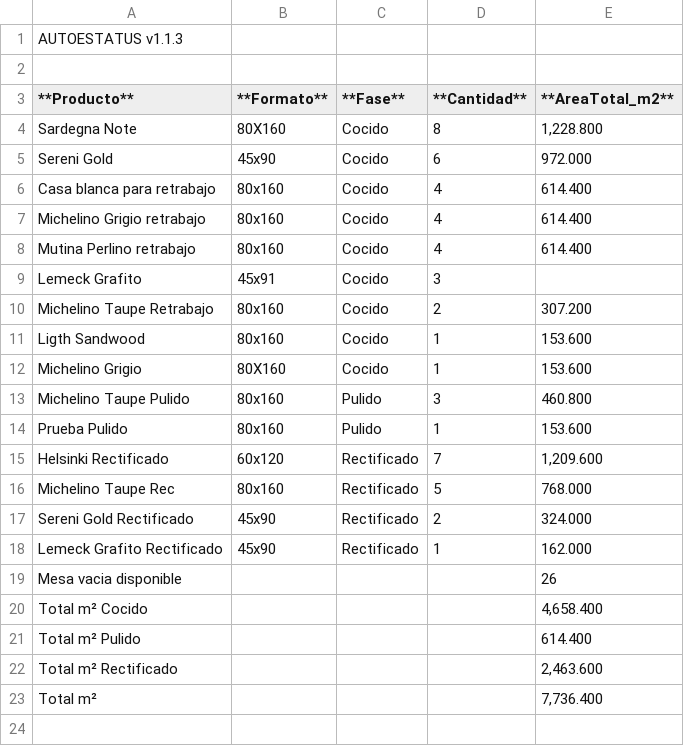
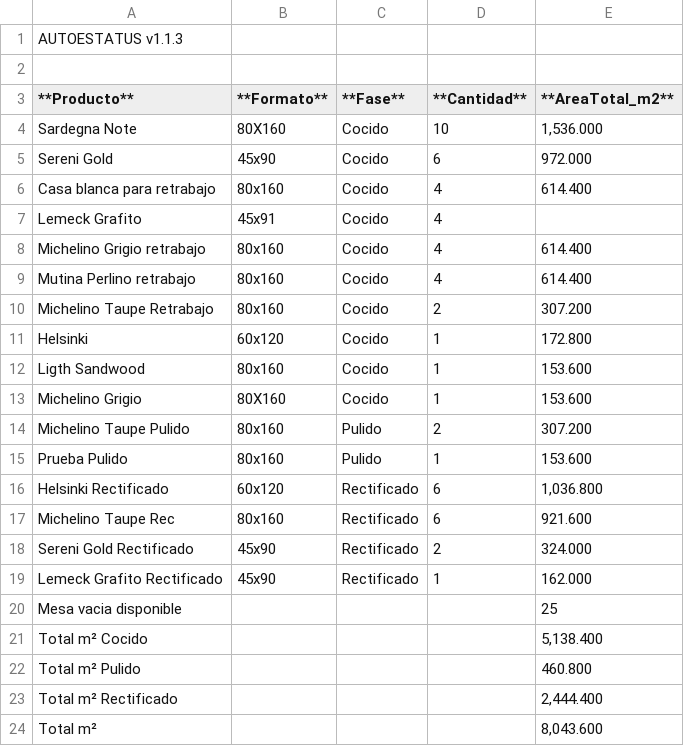
Before and after one commit to Dienicx/AUTOESTATUS, a TSV file: docs/recuento_productos.tsv, drawn as a sheet.

Commit message:
AUTOESTATUS update 2026-03-16 22:58:09

```diff
--- a/docs/recuento_productos.tsv
+++ b/docs/recuento_productos.tsv
@@ -3,21 +3,22 @@
 **Producto**	**Formato**	**Fase**	**Cantidad**	**AreaTotal_m2**
-Sardegna Note	80X160	Cocido	8	1,228.800
+Sardegna Note	80X160	Cocido	10	1,536.000
 Sereni Gold	45x90	Cocido	6	972.000
 Casa blanca para retrabajo	80x160	Cocido	4	614.400
+Lemeck Grafito	45x91	Cocido	4	
 Michelino Grigio retrabajo	80x160	Cocido	4	614.400
 Mutina Perlino retrabajo	80x160	Cocido	4	614.400
-Lemeck Grafito	45x91	Cocido	3	
 Michelino Taupe Retrabajo	80x160	Cocido	2	307.200
+Helsinki	60x120	Cocido	1	172.800
 Ligth Sandwood	80x160	Cocido	1	153.600
 Michelino Grigio	80X160	Cocido	1	153.600
-Michelino Taupe Pulido	80x160	Pulido	3	460.800
+Michelino Taupe Pulido	80x160	Pulido	2	307.200
 Prueba Pulido	80x160	Pulido	1	153.600
-Helsinki Rectificado	60x120	Rectificado	7	1,209.600
-Michelino Taupe Rec	80x160	Rectificado	5	768.000
+Helsinki Rectificado	60x120	Rectificado	6	1,036.800
+Michelino Taupe Rec	80x160	Rectificado	6	921.600
 Sereni Gold Rectificado	45x90	Rectificado	2	324.000
 Lemeck Grafito Rectificado	45x90	Rectificado	1	162.000
-Mesa vacia disponible				26
-Total m² Cocido				4,658.400
-Total m² Pulido				614.400
-Total m² Rectificado				2,463.600
-Total m²				7,736.400
+Mesa vacia disponible				25
+Total m² Cocido				5,138.400
+Total m² Pulido				460.800
+Total m² Rectificado				2,444.400
+Total m²				8,043.600
```
